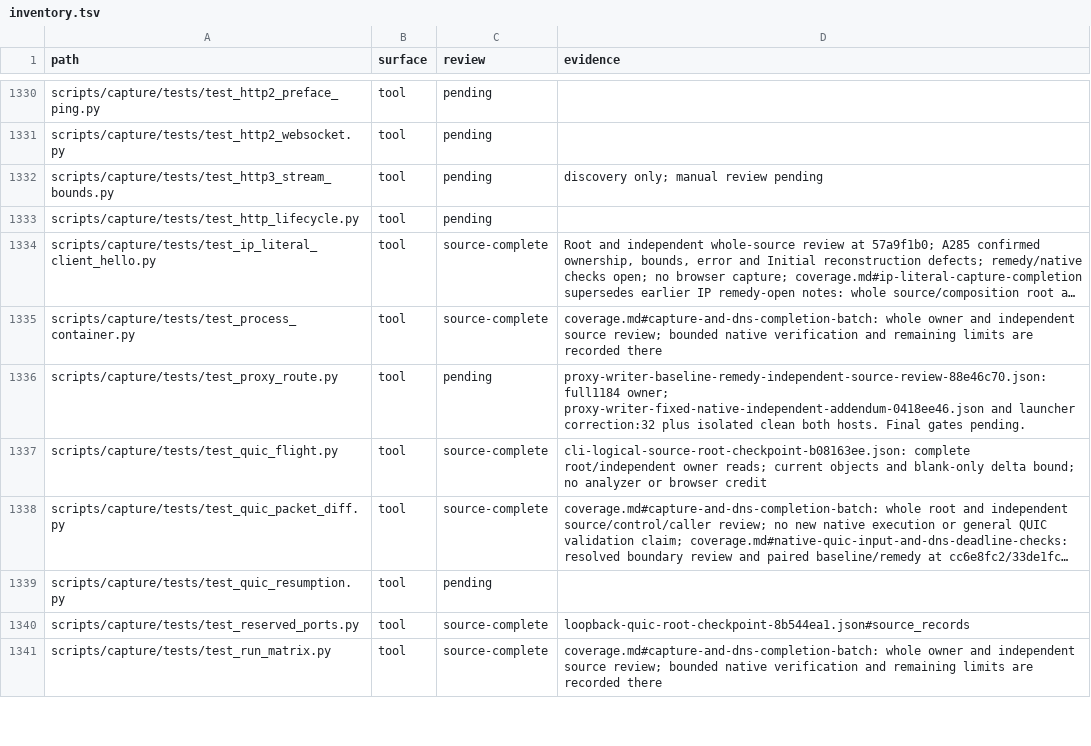
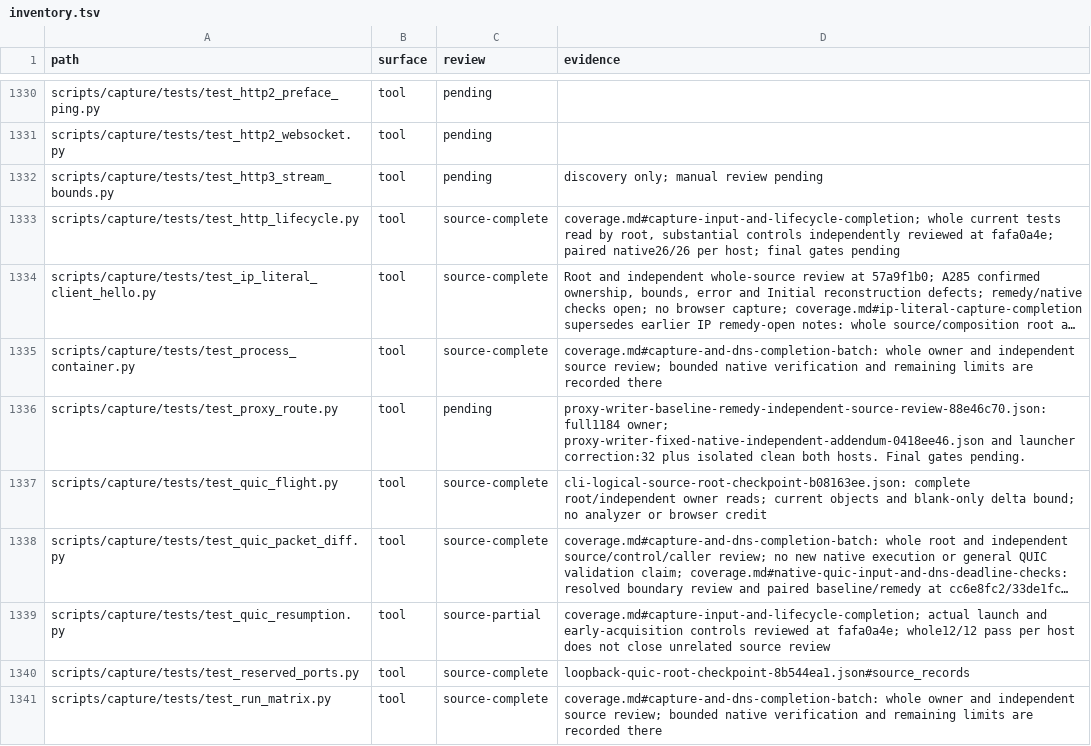
Before and after one commit to bywayhq/phantom, a TSV file: docs/internals/architecture-audit/inventory.tsv, drawn as a sheet; only a part is shown, gaps mark what is left out; long unchanged cells end in …; the diff covers the shown part only; the diff names each change by its address in the sheet, - before the commit and + after, or states it on an @@ line.

Commit message:
docs(audit): record capture closure and remaining fixture owners

```diff
--- a/docs/internals/architecture-audit/inventory.tsv
+++ b/docs/internals/architecture-audit/inventory.tsv
-C1333 (review): pending
+C1333 (review): source-complete
-D1333 (evidence): (empty)
+D1333 (evidence): coverage.md#capture-input-and-lifecycle-completion; whole current tests read by root, substantial controls independently reviewed at fafa0a4e; paired native26/26 per host; final gates pending
-C1339 (review): pending
+C1339 (review): source-partial
-D1339 (evidence): (empty)
+D1339 (evidence): coverage.md#capture-input-and-lifecycle-completion; actual launch and early-acquisition controls reviewed at fafa0a4e; whole12/12 pass per host does not close unrelated source review
```
Also changed, not shown: 12 edited cells elsewhere in this file, 3 other files.
